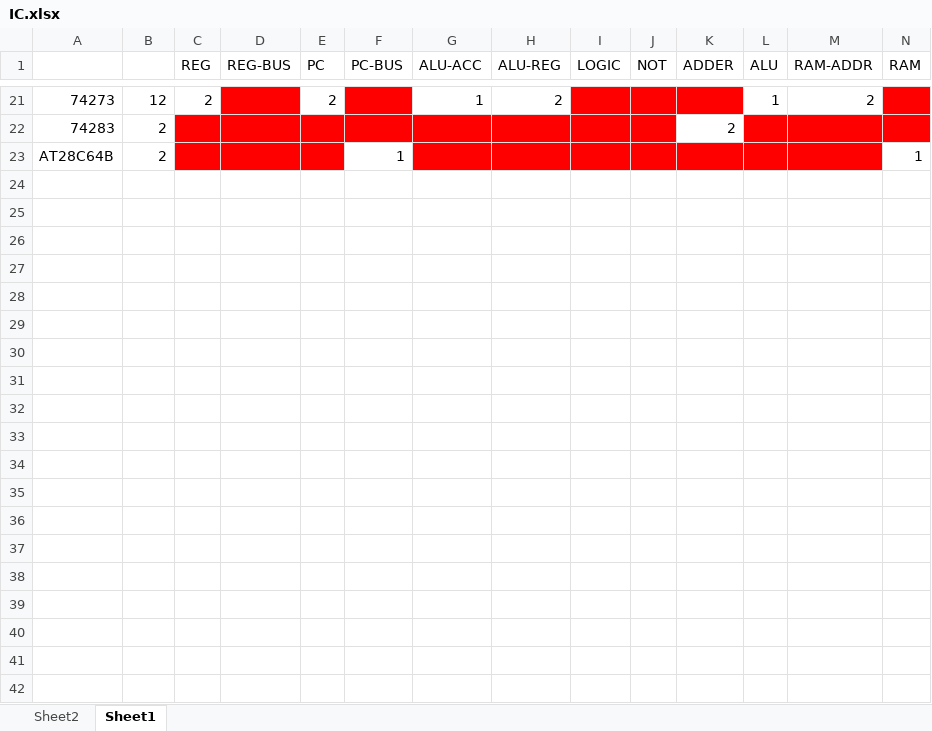
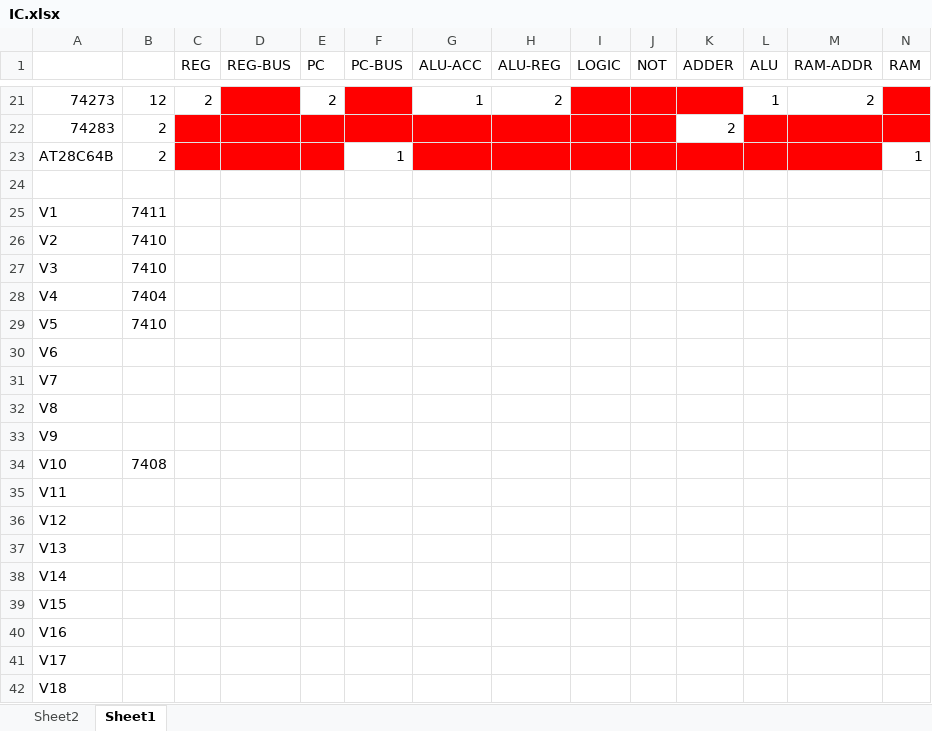
Before and after one commit to Havcaaren/6502, an Excel workbook: IC.xlsx, sheet Sheet1, drawn as a sheet; only a part is shown, gaps mark what is left out; values as stored, in another font and other column widths than the file's, no borders; rows hold the shown columns only; the diff covers the shown part only; the diff names each change by its address in the sheet, - before the commit and + after, or states it on an @@ line.

```diff
--- a/IC.xlsx (sheet Sheet1)
+++ b/IC.xlsx (sheet Sheet1)
+row 24: (empty)
+row 25: V1 | 7411
+row 26: V2 | 7410
+row 27: V3 | 7410
+row 28: V4 | 7404
+row 29: V5 | 7410
+row 30: V6
+row 31: V7
+row 32: V8
+row 33: V9
+row 34: V10 | 7408
+row 35: V11
+row 36: V12
+row 37: V13
+row 38: V14
+row 39: V15
+row 40: V16
+row 41: V17
+row 42: V18
```
Also changed, not shown: 45 added rows elsewhere in this sheet, 2 other files.
